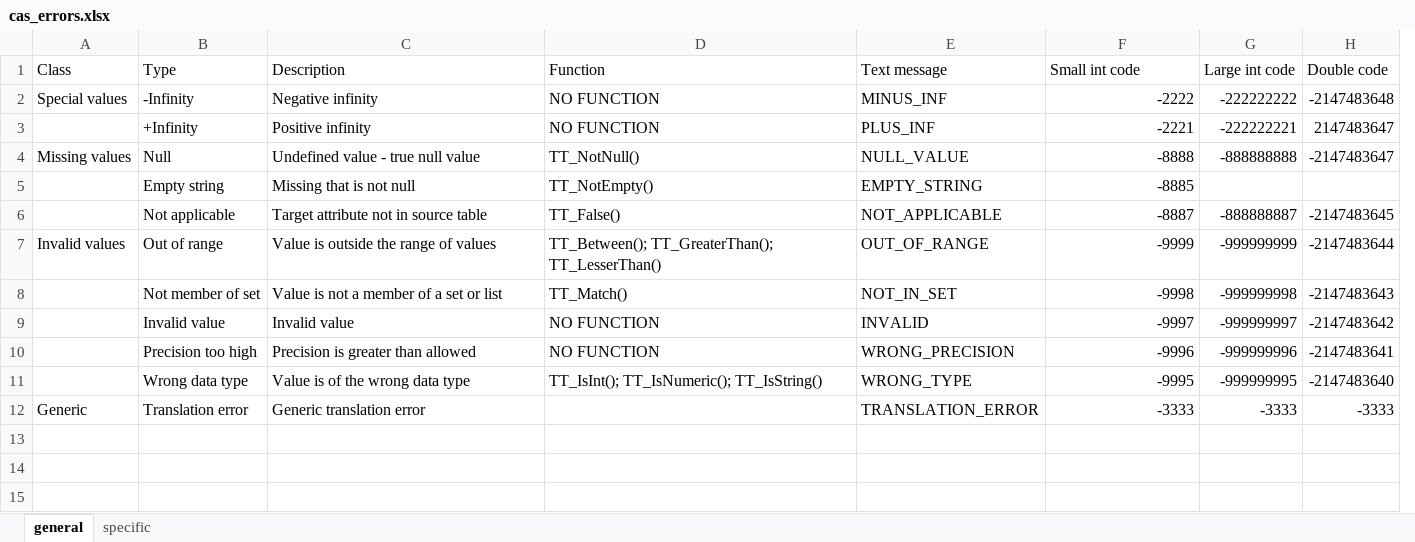
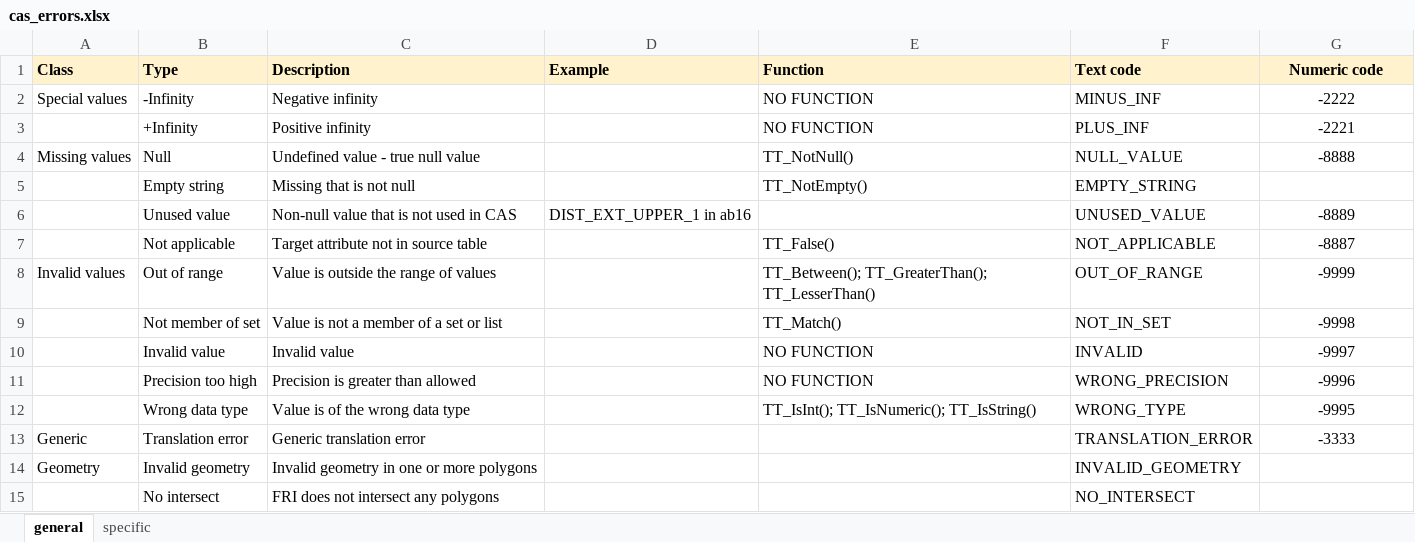
Before and after one commit to prvernier/cas, an Excel workbook: data/cas_errors.xlsx, sheet general, drawn as a sheet; values as stored, in another font and other column widths than the file's, no borders; removed rows and columns are numbered as before the commit, all else as after; the diff names each change by its address in the sheet, - before the commit and + after, or states it on an @@ line.

```diff
--- a/data/cas_errors.xlsx (sheet general)
+++ b/data/cas_errors.xlsx (sheet general)
+column D (Example), empty
-column G (Large int code), rows 2-12: -222222222 | -222222221 | -888888888 |  | -888888887 | -999999999 | -999999998 | -999999997 | -999999996 | -999999995 | -3333
-column H (Double code), rows 2-12: -2147483648 | 2147483647 | -2147483647 |  | -2147483645 | -2147483644 | -2147483643 | -2147483642 | -2147483641 | -2147483640 | -3333
@@ A1:C1 fill: none → #FFF2CC, bold: off → on @@
@@ E1:G1 fill: none → #FFF2CC, bold: off → on @@
-F1: Text message
+F1: Text code
-G1: Small int code
+G1: Numeric code
-G1 alignment: left
+G1 alignment: center
-G2:G4 alignment: right
+G2:G4 alignment: center
-G5 (Numeric code): -8885
+G5 (Numeric code): (empty)
+row 6:  | Unused value | Non-null value that is not used in CAS | DIST_EXT_UPPER_1 in ab16 |  | UNUSED_VALUE | -8889
-G7:G13 alignment: right
+G7:G13 alignment: center
+row 14: Geometry | Invalid geometry | Invalid geometry in one or more polygons |  |  | INVALID_GEOMETRY
+row 15:  | No intersect | FRI does not intersect any polygons |  |  | NO_INTERSECT
```
Also changed, not shown: sheet specific, 1 other file.
